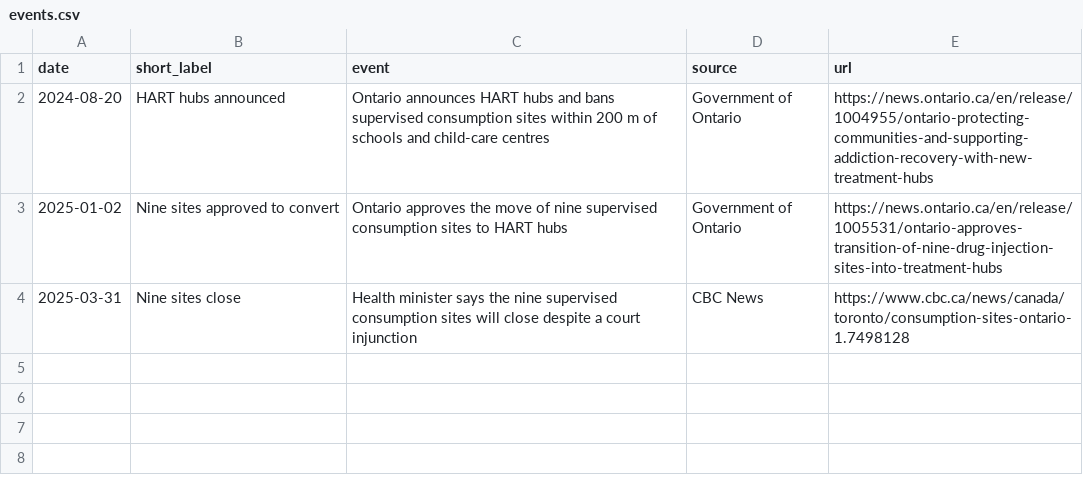
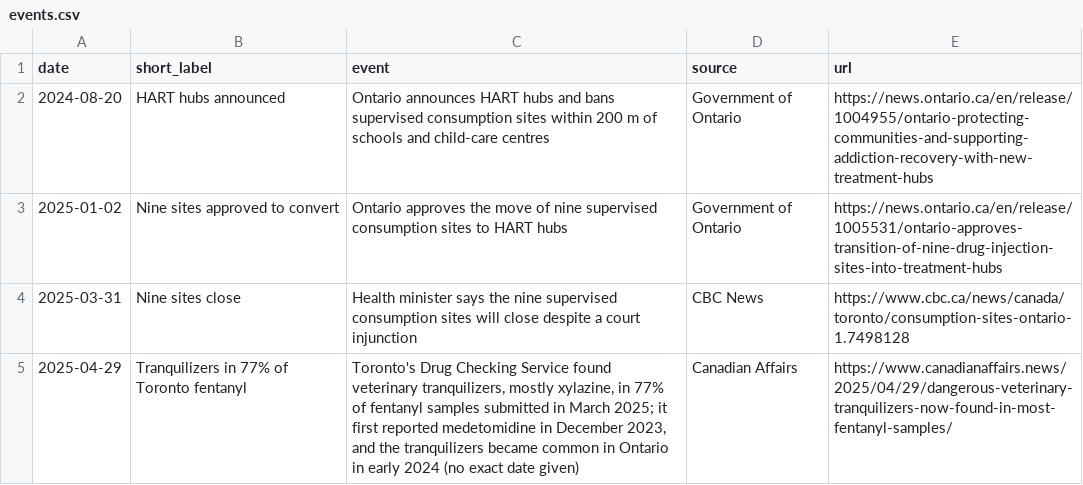
Before and after one commit to mgoldenitz/ontario-substance-harms-forecast, a CSV file: data/events.csv, drawn as a sheet.

```diff
--- a/data/events.csv
+++ b/data/events.csv
@@ -4 +4,2 @@ date,short_label,event,source,url
 2025-03-31,Nine sites close,"Health minister says the nine supervised consumption sites will close despite a court injunction",CBC News,https://www.cbc.ca/news/canada/toronto/consumption-sites-ontario-1.7498128
+2025-04-29,Tranquilizers in 77% of Toronto fentanyl,"Toronto's Drug Checking Service found veterinary tranquilizers, mostly xylazine, in 77% of fentanyl samples submitted in March 2025; it first reported medetomidine in December 2023, and the tranquilizers became common in Ontario in early 2024 (no exact date given)",Canadian Affairs,https://www.canadianaffairs.news/2025/04/29/dangerous-veterinary-tranquilizers-now-found-in-most-fentanyl-samples/
```
Also changed, not shown: 3 other files.
